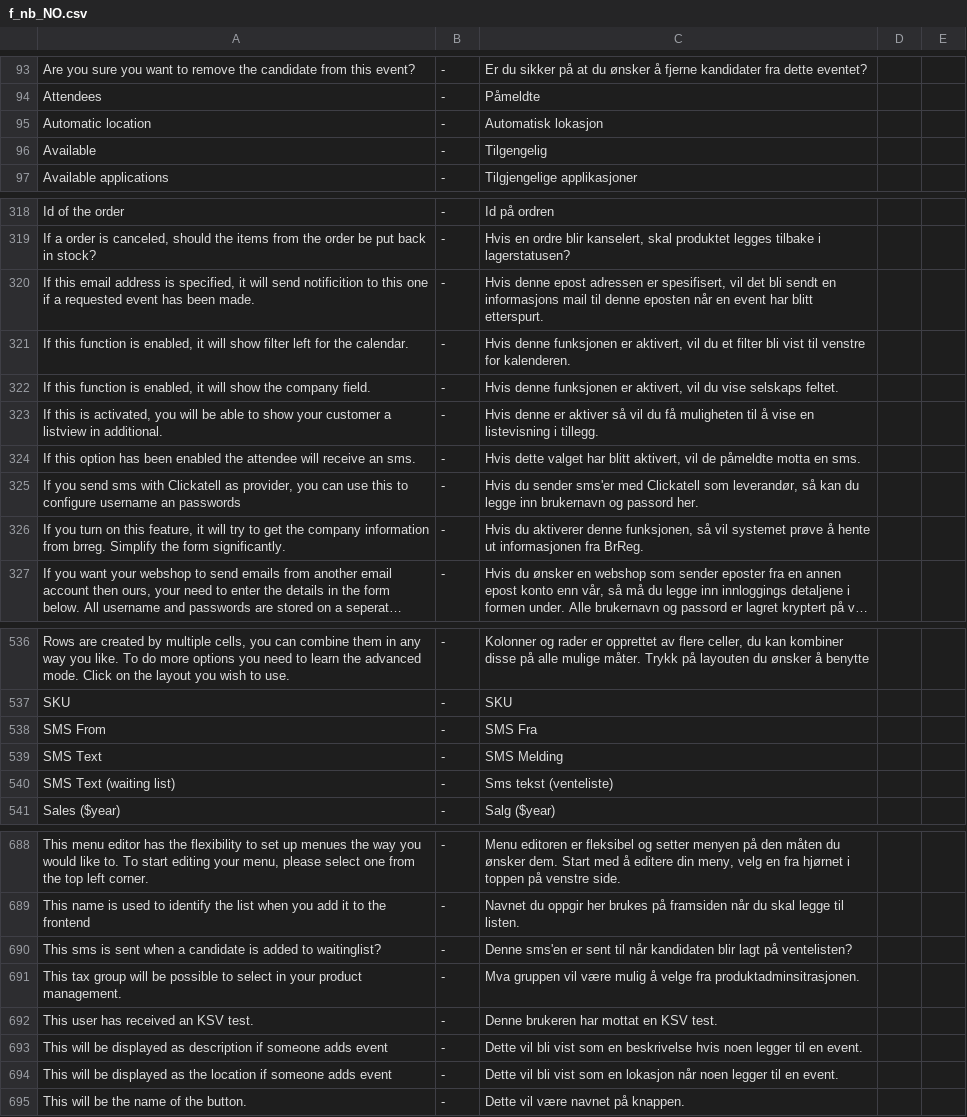
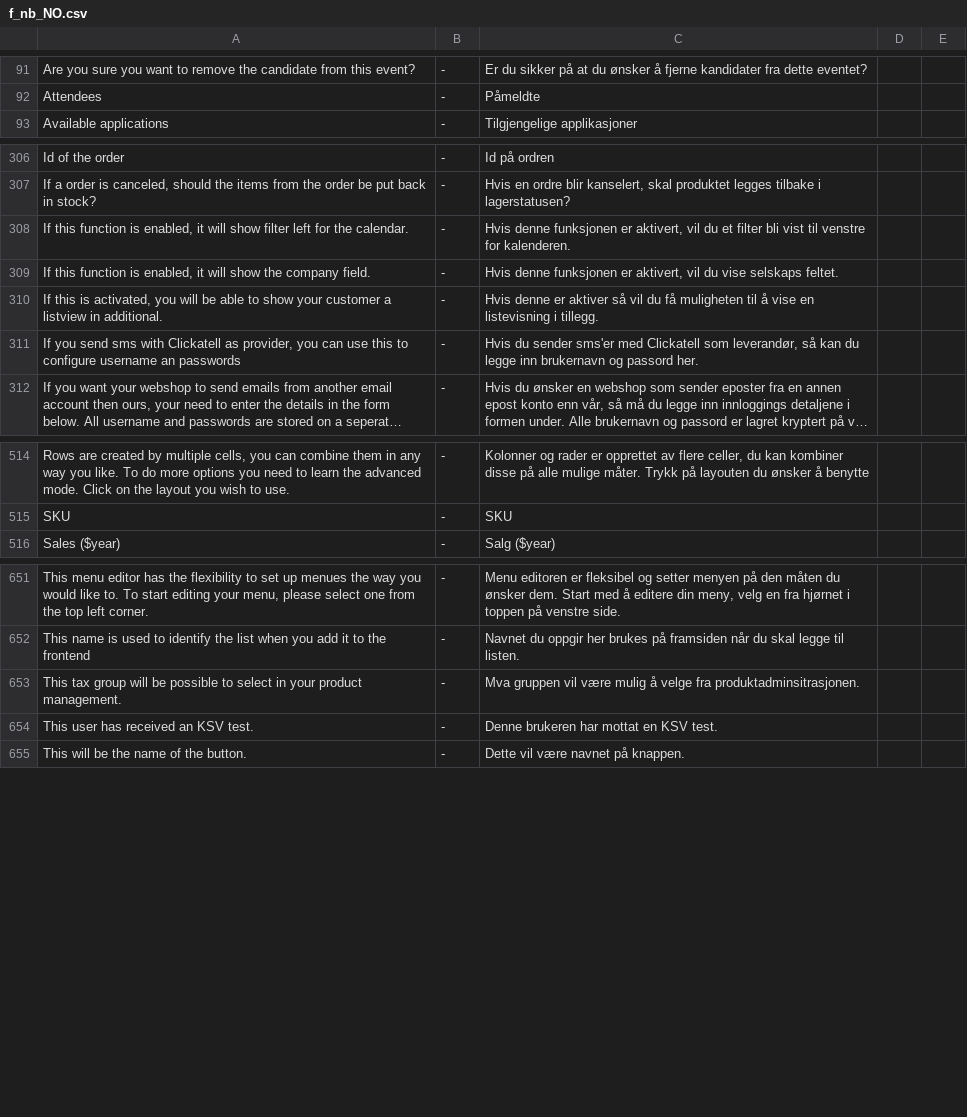
Before and after one commit to tamzidoronno/zaui-v4, a CSV file: com.getshop.client/ROOT/translation/f_nb_NO.csv, drawn as a sheet; only a part is shown, gaps mark what is left out; long unchanged cells end in …; the diff covers the shown part only; the diff names each change by its address in the sheet, - before the commit and + after, or states it on an @@ line.

```diff
--- a/com.getshop.client/ROOT/translation/f_nb_NO.csv
+++ b/com.getshop.client/ROOT/translation/f_nb_NO.csv
-row 95: Automatic location | - | Automatisk lokasjon
-row 96: Available | - | Tilgengelig
-row 320: If this email address is specified, it will send notificition to this one if a requested event has been made. | - | Hvis denne epost adressen er spesifisert, vil det bli sendt en informasjons mail til denne eposten når en event har blitt etterspurt.
-row 324: If this option has been enabled the attendee will receive an sms. | - | Hvis dette valget har blitt aktivert, vil de påmeldte motta en sms.
-row 326: If you turn on this feature, it will try to get the company information from brreg. Simplify the form significantly. | - | Hvis du aktiverer denne funksjonen, så vil systemet prøve å hente ut informasjonen fra BrReg.
-row 538: SMS From | - | SMS Fra
-row 539: SMS Text | - | SMS Melding
-row 540: SMS Text (waiting list) | - | Sms tekst (venteliste)
-row 690: This sms is sent when a candidate is added to waitinglist? | - | Denne sms'en er sent til når kandidaten blir lagt på ventelisten?
-row 693: This will be displayed as description if someone adds event | - | Dette vil bli vist som en beskrivelse hvis noen legger til en event.
-row 694: This will be displayed as the location if someone adds event | - | Dette vil bli vist som en lokasjon når noen legger til en event.
```
Also changed, not shown: 40 removed rows and 1 edited cell elsewhere in this file, com.getshop.client/ROOT/translation/stripped/w_en_en.csv, com.getshop.client/ROOT/translation/stripped/w_fi_FI.csv, 22 other files.
